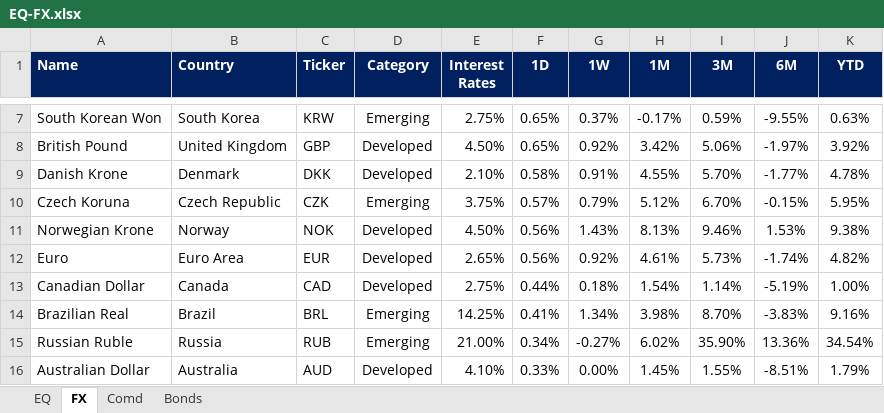
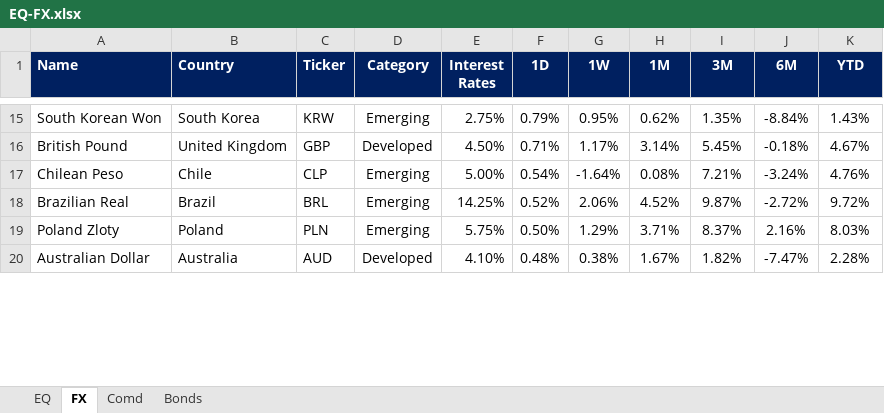
Before and after one commit to firstglobal123/fg-app, an Excel workbook: EQ-FX.xlsx, sheet FX, drawn as a sheet; only a part is shown, gaps mark what is left out; values as stored, in another font and other column widths than the file's, no borders; conditional formats not drawn; removed rows and columns are numbered as before the commit, all else as after; the diff covers the shown part only; the diff names each change by its address in the sheet, - before the commit and + after, or states it on an @@ line.

```diff
--- a/EQ-FX.xlsx (sheet FX)
+++ b/EQ-FX.xlsx (sheet FX)
-F15 (1D): 0.65%
+F15 (1D): 0.79%
-G15 (1W): 0.37%
+G15 (1W): 0.95%
-H15 (1M): -0.17%
+H15 (1M): 0.62%
-I15 (3M): 0.59%
+I15 (3M): 1.35%
-J15 (6M): -9.55%
+J15 (6M): -8.84%
-K15 (YTD): 0.63%
+K15 (YTD): 1.43%
-F16 (1D): 0.65%
+F16 (1D): 0.71%
-G16 (1W): 0.92%
+G16 (1W): 1.17%
-H16 (1M): 3.42%
+H16 (1M): 3.14%
-I16 (3M): 5.06%
+I16 (3M): 5.45%
-J16 (6M): -1.97%
+J16 (6M): -0.18%
-K16 (YTD): 3.92%
+K16 (YTD): 4.67%
-row 9: Danish Krone | Denmark | DKK | Developed | 2.10% | 0.58% | 0.91% | 4.55% | 5.70% | -1.77% | 4.78%
-row 10: Czech Koruna | Czech Republic | CZK | Emerging | 3.75% | 0.57% | 0.79% | 5.12% | 6.70% | -0.15% | 5.95%
-row 11: Norwegian Krone | Norway | NOK | Developed | 4.50% | 0.56% | 1.43% | 8.13% | 9.46% | 1.53% | 9.38%
-row 12: Euro | Euro Area | EUR | Developed | 2.65% | 0.56% | 0.92% | 4.61% | 5.73% | -1.74% | 4.82%
-row 13: Canadian Dollar | Canada | CAD | Developed | 2.75% | 0.44% | 0.18% | 1.54% | 1.14% | -5.19% | 1.00%
+row 17: Chilean Peso | Chile | CLP | Emerging | 5.00% | 0.54% | -1.64% | 0.08% | 7.21% | -3.24% | 4.76%
-F18 (1D): 0.41%
+F18 (1D): 0.52%
-G18 (1W): 1.34%
+G18 (1W): 2.06%
-H18 (1M): 3.98%
+H18 (1M): 4.52%
-I18 (3M): 8.70%
+I18 (3M): 9.87%
-J18 (6M): -3.83%
+J18 (6M): -2.72%
-K18 (YTD): 9.16%
+K18 (YTD): 9.72%
-row 15: Russian Ruble | Russia | RUB | Emerging | 21.00% | 0.34% | -0.27% | 6.02% | 35.90% | 13.36% | 34.54%
+row 19: Poland Zloty | Poland | PLN | Emerging | 5.75% | 0.50% | 1.29% | 3.71% | 8.37% | 2.16% | 8.03%
-F20 (1D): 0.33%
+F20 (1D): 0.48%
-G20 (1W): 0.00%
+G20 (1W): 0.38%
-H20 (1M): 1.45%
+H20 (1M): 1.67%
-I20 (3M): 1.55%
+I20 (3M): 1.82%
-J20 (6M): -8.51%
+J20 (6M): -7.47%
-K20 (YTD): 1.79%
+K20 (YTD): 2.28%
```
Also changed, not shown: 17 added rows, 13 removed rows and 30 edited cells elsewhere in this sheet, sheet EQ, sheet Comd, sheet Bonds, formulas that keep their value, GEQETF_N.xlsx, GFI_N.xlsx, 2 other files.
